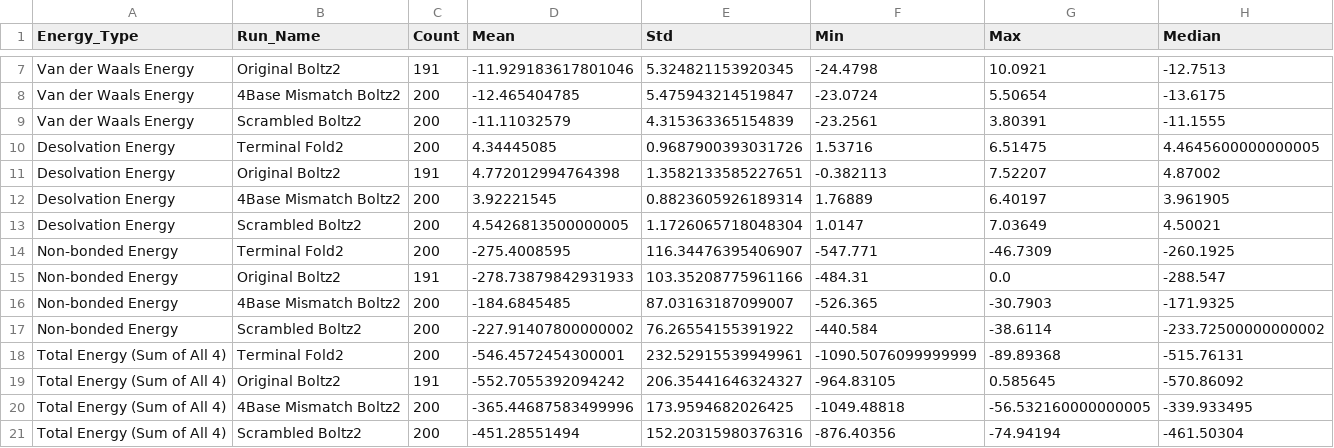
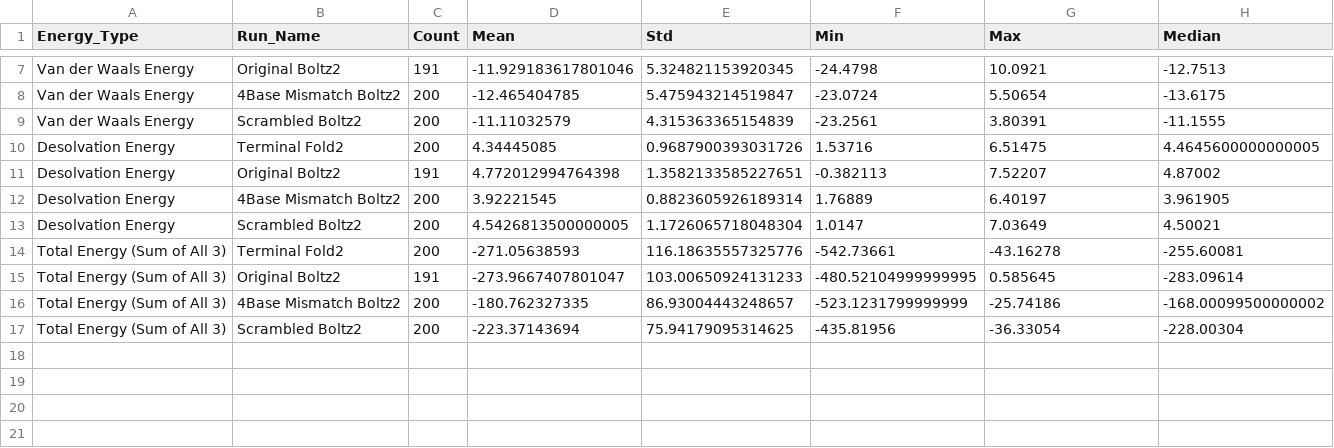
Before and after one commit to YitongTseo/saxitoxin_DNA_binding, a CSV file: HADDOCK_results_Energy_Summary_Stats.csv, drawn as a sheet; only a part is shown, gaps mark what is left out; removed rows and columns are numbered as before the commit, all else as after; the diff names each change by its address in the sheet, - before the commit and + after, or states it on an @@ line.

```diff
--- a/HADDOCK_results_Energy_Summary_Stats.csv
+++ b/HADDOCK_results_Energy_Summary_Stats.csv
-row 14: Non-bonded Energy | Terminal Fold2 | 200 | -275.4008595 | 116.34476395406907 | -547.771 | -46.7309 | -260.1925
-row 15: Non-bonded Energy | Original Boltz2 | 191 | -278.73879842931933 | 103.35208775961166 | -484.31 | 0.0 | -288.547
-row 16: Non-bonded Energy | 4Base Mismatch Boltz2 | 200 | -184.6845485 | 87.03163187099007 | -526.365 | -30.7903 | -171.9325
-row 17: Non-bonded Energy | Scrambled Boltz2 | 200 | -227.91407800000002 | 76.26554155391922 | -440.584 | -38.6114 | -233.72500000000002
-row 18: Total Energy (Sum of All 4) | Terminal Fold2 | 200 | -546.4572454300001 | 232.52915539949961 | -1090.5076099999999 | -89.89368 | -515.76131
-row 19: Total Energy (Sum of All 4) | Original Boltz2 | 191 | -552.7055392094242 | 206.35441646324327 | -964.83105 | 0.585645 | -570.86092
-row 20: Total Energy (Sum of All 4) | 4Base Mismatch Boltz2 | 200 | -365.44687583499996 | 173.9594682026425 | -1049.48818 | -56.532160000000005 | -339.933495
-row 21: Total Energy (Sum of All 4) | Scrambled Boltz2 | 200 | -451.28551494 | 152.20315980376316 | -876.40356 | -74.94194 | -461.50304
+row 14: Total Energy (Sum of All 3) | Terminal Fold2 | 200 | -271.05638593 | 116.18635557325776 | -542.73661 | -43.16278 | -255.60081
+row 15: Total Energy (Sum of All 3) | Original Boltz2 | 191 | -273.9667407801047 | 103.00650924131233 | -480.52104999999995 | 0.585645 | -283.09614
+row 16: Total Energy (Sum of All 3) | 4Base Mismatch Boltz2 | 200 | -180.762327335 | 86.93004443248657 | -523.1231799999999 | -25.74186 | -168.00099500000002
+row 17: Total Energy (Sum of All 3) | Scrambled Boltz2 | 200 | -223.37143694 | 75.94179095314625 | -435.81956 | -36.33054 | -228.00304
```
Also changed, not shown: HADDOCK_results_Energy_PValues.csv, HADDOCK_results_Significant_PValues.csv, 6 other files.
